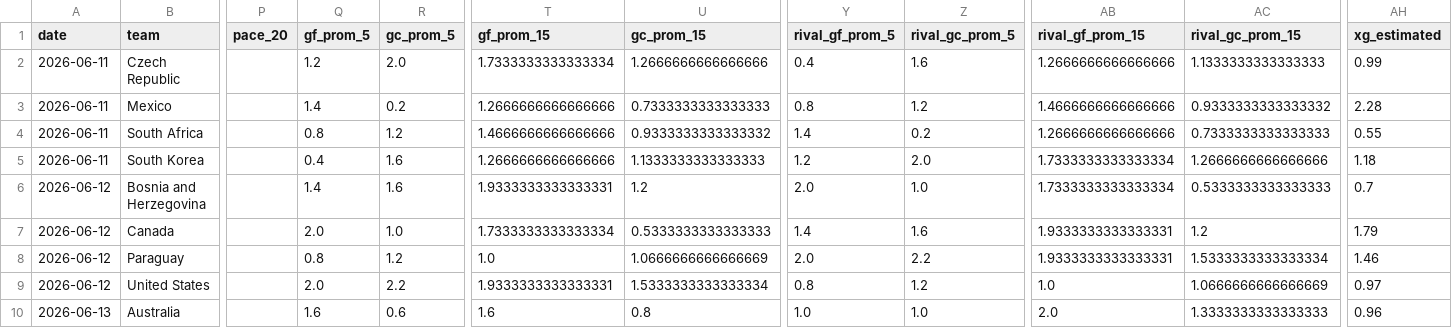
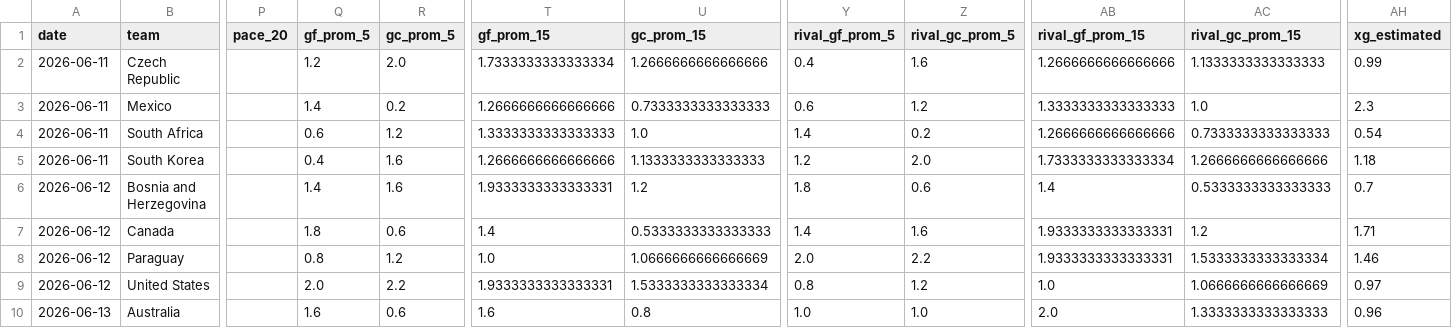
Before and after one commit to zuazo99/Mundial2026, a CSV file: data/ai_models/xg_preds_J1_dav_gpo_complete.csv, drawn as a sheet; only a part is shown, gaps mark what is left out; the diff names each change by its address in the sheet, - before the commit and + after, or states it on an @@ line.

```diff
--- a/data/ai_models/xg_preds_J1_dav_gpo_complete.csv
+++ b/data/ai_models/xg_preds_J1_dav_gpo_complete.csv
-Y3 (rival_gf_prom_5): 0.8
+Y3 (rival_gf_prom_5): 0.6
-AB3 (rival_gf_prom_15): 1.4666666666666666
+AB3 (rival_gf_prom_15): 1.3333333333333333
-AC3 (rival_gc_prom_15): 0.9333333333333332
+AC3 (rival_gc_prom_15): 1.0
-AH3 (xg_estimated): 2.28
+AH3 (xg_estimated): 2.3
-Q4 (gf_prom_5): 0.8
+Q4 (gf_prom_5): 0.6
-T4 (gf_prom_15): 1.4666666666666666
+T4 (gf_prom_15): 1.3333333333333333
-U4 (gc_prom_15): 0.9333333333333332
+U4 (gc_prom_15): 1.0
-AH4 (xg_estimated): 0.55
+AH4 (xg_estimated): 0.54
-Y6 (rival_gf_prom_5): 2.0
+Y6 (rival_gf_prom_5): 1.8
-Z6 (rival_gc_prom_5): 1.0
+Z6 (rival_gc_prom_5): 0.6
-AB6 (rival_gf_prom_15): 1.7333333333333334
+AB6 (rival_gf_prom_15): 1.4
-Q7 (gf_prom_5): 2.0
+Q7 (gf_prom_5): 1.8
-R7 (gc_prom_5): 1.0
+R7 (gc_prom_5): 0.6
-T7 (gf_prom_15): 1.7333333333333334
+T7 (gf_prom_15): 1.4
-AH7 (xg_estimated): 1.79
+AH7 (xg_estimated): 1.71
```
Also changed, not shown: data/ai_models/xg_preds_J1_gemaldini_complete.csv, data/ai_models/xg_preds_J1_misterclaude_complete.csv, 30 other files.
